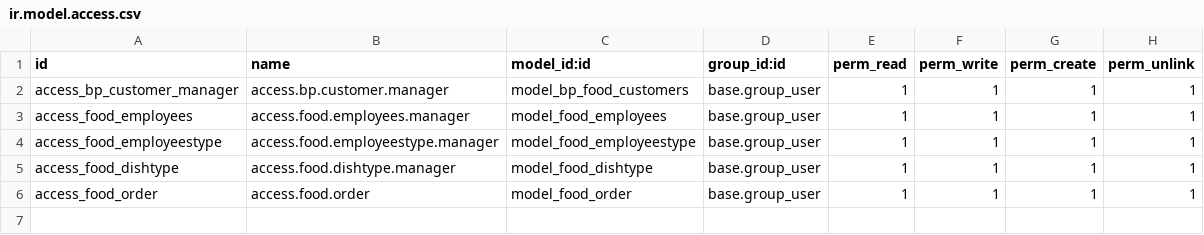
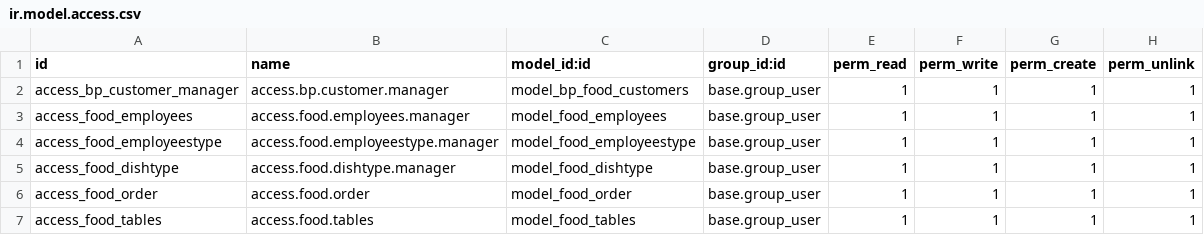
Before and after one commit to saloniverma8/Odoo-training, a CSV file: bloopark-addons/bp_food/security/ir.model.access.csv, drawn as a sheet; the diff names each change by its address in the sheet, - before the commit and + after, or states it on an @@ line.

Commit message:
Update ir.model.access.csv
Tables and capacity working

```diff
--- a/bloopark-addons/bp_food/security/ir.model.access.csv
+++ b/bloopark-addons/bp_food/security/ir.model.access.csv
+row 7: access_food_tables | access.food.tables | model_food_tables | base.group_user | 1 | 1 | 1 | 1
```
